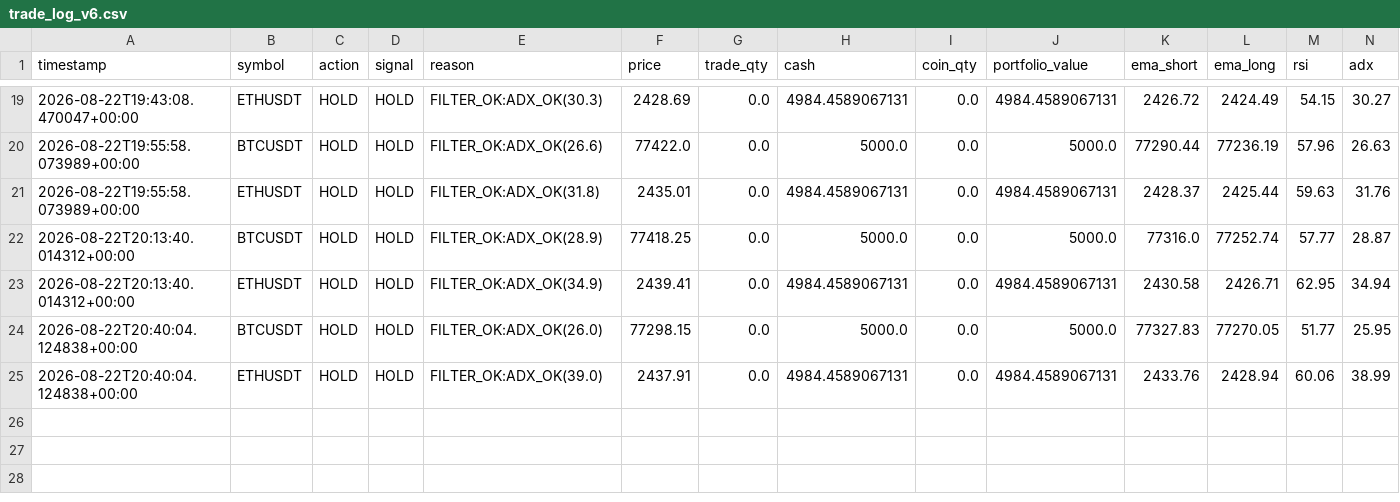
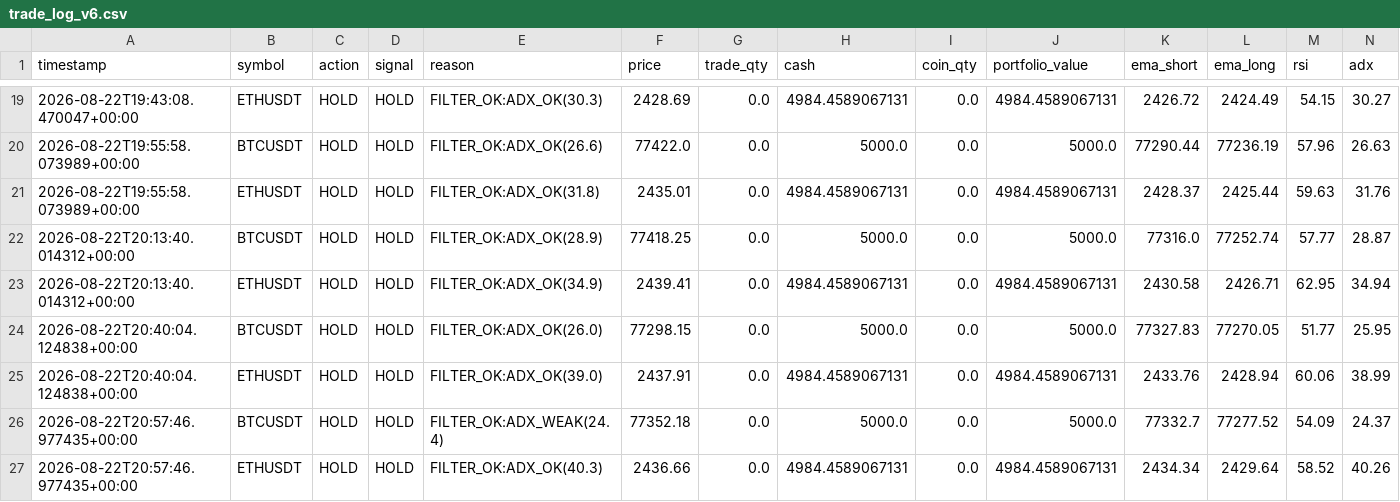
Before and after one commit to Galaxyarmy/crypto-paper-trader, a CSV file: trade_log_v6.csv, drawn as a sheet; only a part is shown, gaps mark what is left out; rows hold the shown columns only; the diff names each change by its address in the sheet, - before the commit and + after, or states it on an @@ line.

Commit message:
Update paper trading state [skip ci]

```diff
--- a/trade_log_v6.csv
+++ b/trade_log_v6.csv
+row 26: 2026-08-22T20:57:46.977435+00:00 | BTCUSDT | HOLD | HOLD | FILTER_OK:ADX_WEAK(24.4) | 77352.18 | 0.0 | 5000.0 | 0.0 | 5000.0 | 77332.7 | 77277.52 | 54.09 | 24.37
+row 27: 2026-08-22T20:57:46.977435+00:00 | ETHUSDT | HOLD | HOLD | FILTER_OK:ADX_OK(40.3) | 2436.66 | 0.0 | 4984.4589067131 | 0.0 | 4984.4589067131 | 2434.34 | 2429.64 | 58.52 | 40.26
```
